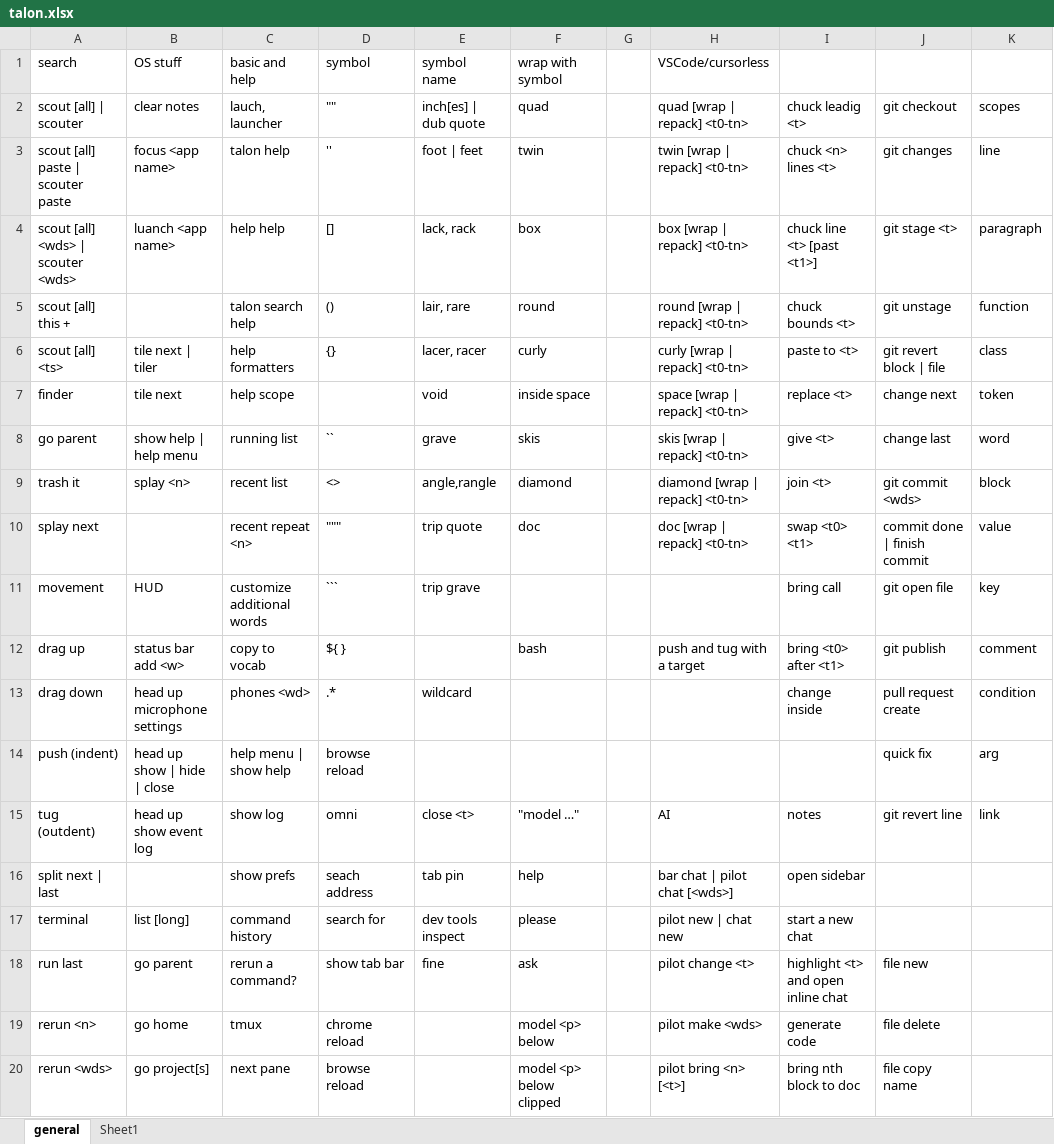
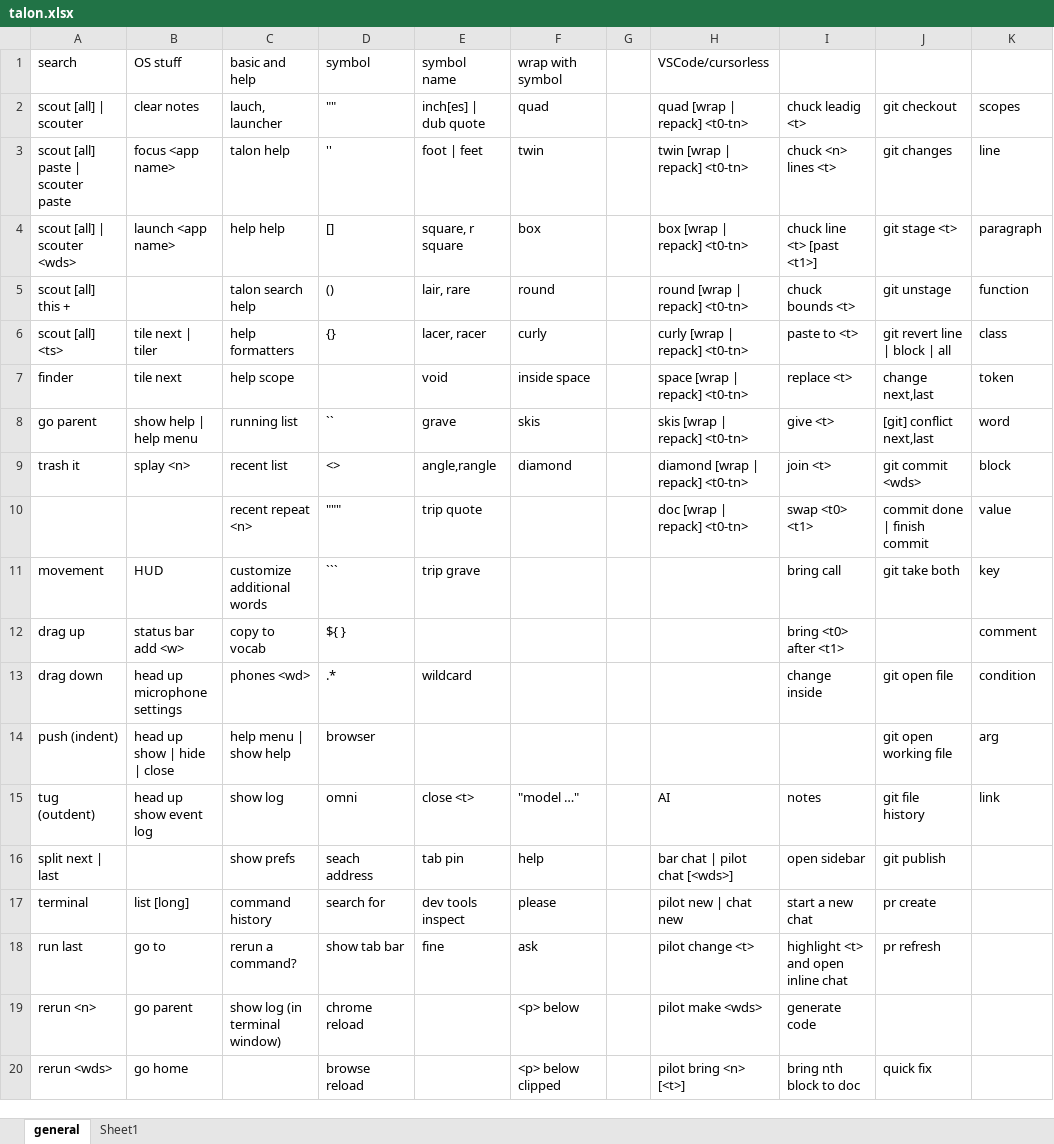
Before and after one commit to thetomcraig/talon_scripts, an Excel workbook: talon.xlsx, sheet general, drawn as a sheet; only a part is shown; values as stored, in another font and other column widths than the file's, no cell formats; the diff covers the shown part only; the diff names each change by its address in the sheet, - before the commit and + after, or states it on an @@ line.

Commit message:
cheatsheet

```diff
--- a/talon.xlsx (sheet general)
+++ b/talon.xlsx (sheet general)
-A4 (search): scout [all] <wds> | scouter <wds>
+A4 (search): scout [all] | scouter <wds>
-B4 (OS stuff): luanch <app name>
+B4 (OS stuff): launch <app name>
-E4 (symbol name): lack, rack
+E4 (symbol name): square, r square
-J6: git revert block | file
+J6: git revert line | block | all
-J7: change next
+J7: change next,last
-J8: change last
+J8: [git] conflict next,last
-A10 (search): splay next
+A10 (search): (empty)
-F10 (wrap with symbol): doc
+F10 (wrap with symbol): (empty)
-J11: git open file
+J11: git take both
-F12 (wrap with symbol): bash
+F12 (wrap with symbol): (empty)
-H12 (VSCode/cursorless): push and tug with a target
+H12 (VSCode/cursorless): (empty)
-J12: git publish
+J12: (empty)
-J13: pull request create
+J13: git open file
-D14 (symbol): browse reload
+D14 (symbol): browser
-J14: quick fix
+J14: git open working file
-J15: git revert line
+J15: git file history
-J16: (empty)
+J16: git publish
-J17: (empty)
+J17: pr create
-B18 (OS stuff): go parent
+B18 (OS stuff): go to
-J18: file new
+J18: pr refresh
-B19 (OS stuff): go home
+B19 (OS stuff): go parent
-C19 (basic and help): tmux
+C19 (basic and help): show log (in terminal window)
-F19 (wrap with symbol): model <p> below
+F19 (wrap with symbol): <p> below
-J19: file delete
+J19: (empty)
-B20 (OS stuff): go project[s]
+B20 (OS stuff): go home
-C20 (basic and help): next pane
+C20 (basic and help): (empty)
-F20 (wrap with symbol): model <p> below clipped
+F20 (wrap with symbol): <p> below clipped
-J20: file copy name
+J20: quick fix
```
Also changed, not shown: 8 added rows, 5 removed rows and 73 edited cells elsewhere in this sheet, cell formats.
